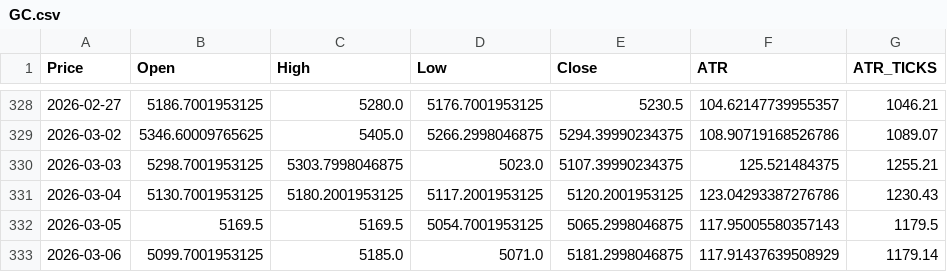
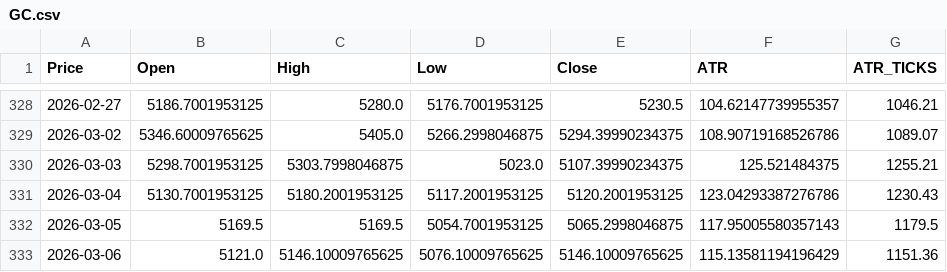
Before and after one commit to tusiklavan13/QuickLot, a CSV file: history/GC.csv, drawn as a sheet; only a part is shown, gaps mark what is left out; the diff names each change by its address in the sheet, - before the commit and + after, or states it on an @@ line.

Commit message:
chore(history): update CSV + market-history.json

```diff
--- a/history/GC.csv
+++ b/history/GC.csv
-B333 (Open): 5099.7001953125
+B333 (Open): 5121.0
-C333 (High): 5185.0
+C333 (High): 5146.10009765625
-D333 (Low): 5071.0
+D333 (Low): 5076.10009765625
-E333 (Close): 5181.2998046875
+E333 (Close): 5146.10009765625
-F333 (ATR): 117.91437639508929
+F333 (ATR): 115.13581194196429
-G333 (ATR_TICKS): 1179.14
+G333 (ATR_TICKS): 1151.36
```
Also changed, not shown: history/ES.csv, history/HG.csv, 16 other files.
